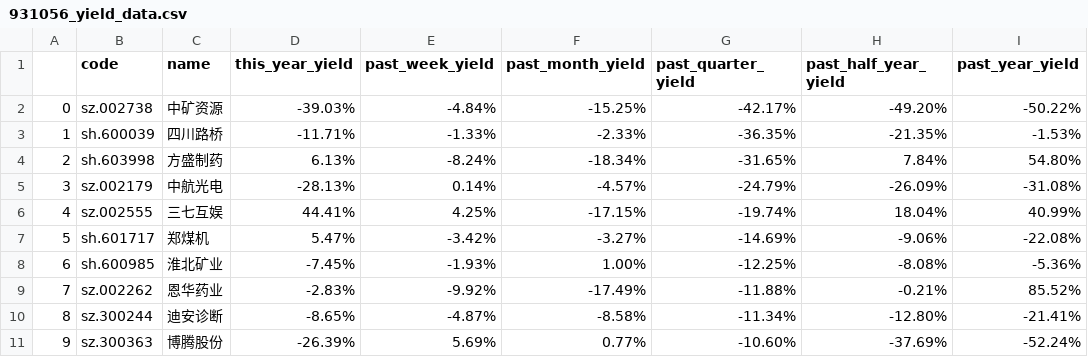
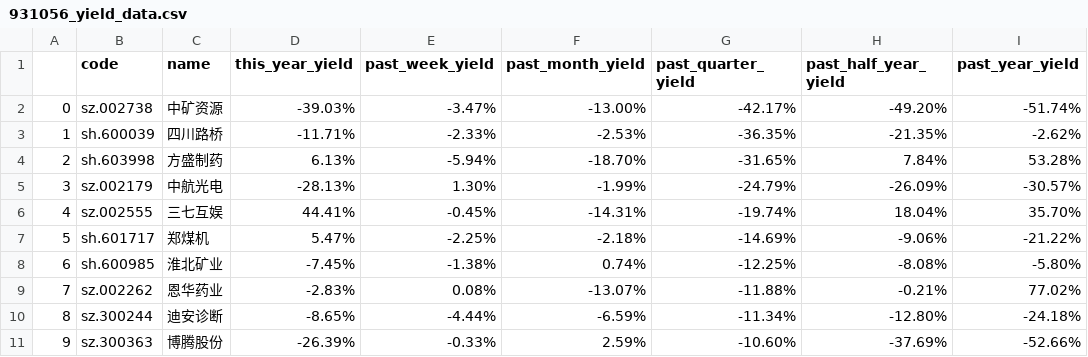
Before and after one commit to leeHua1010/millionaire, a CSV file: yield_data/931056_yield_data.csv, drawn as a sheet; only a part is shown; the diff covers the shown part only.

```diff
--- a/yield_data/931056_yield_data.csv
+++ b/yield_data/931056_yield_data.csv
@@ -1,11 +1,11 @@
 ,code,name,this_year_yield,past_week_yield,past_month_yield,past_quarter_yield,past_half_year_yield,past_year_yield
-0,sz.002738,中矿资源,-39.03%,-4.84%,-15.25%,-42.17%,-49.20%,-50.22%
-1,sh.600039,四川路桥,-11.71%,-1.33%,-2.33%,-36.35%,-21.35%,-1.53%
-2,sh.603998,方盛制药,6.13%,-8.24%,-18.34%,-31.65%,7.84%,54.80%
-3,sz.002179,中航光电,-28.13%,0.14%,-4.57%,-24.79%,-26.09%,-31.08%
-4,sz.002555,三七互娱,44.41%,4.25%,-17.15%,-19.74%,18.04%,40.99%
-5,sh.601717,郑煤机,5.47%,-3.42%,-3.27%,-14.69%,-9.06%,-22.08%
-6,sh.600985,淮北矿业,-7.45%,-1.93%,1.00%,-12.25%,-8.08%,-5.36%
-7,sz.002262,恩华药业,-2.83%,-9.92%,-17.49%,-11.88%,-0.21%,85.52%
-8,sz.300244,迪安诊断,-8.65%,-4.87%,-8.58%,-11.34%,-12.80%,-21.41%
-9,sz.300363,博腾股份,-26.39%,5.69%,0.77%,-10.60%,-37.69%,-52.24%
+0,sz.002738,中矿资源,-39.03%,-3.47%,-13.00%,-42.17%,-49.20%,-51.74%
+1,sh.600039,四川路桥,-11.71%,-2.33%,-2.53%,-36.35%,-21.35%,-2.62%
+2,sh.603998,方盛制药,6.13%,-5.94%,-18.70%,-31.65%,7.84%,53.28%
+3,sz.002179,中航光电,-28.13%,1.30%,-1.99%,-24.79%,-26.09%,-30.57%
+4,sz.002555,三七互娱,44.41%,-0.45%,-14.31%,-19.74%,18.04%,35.70%
+5,sh.601717,郑煤机,5.47%,-2.25%,-2.18%,-14.69%,-9.06%,-21.22%
+6,sh.600985,淮北矿业,-7.45%,-1.38%,0.74%,-12.25%,-8.08%,-5.80%
+7,sz.002262,恩华药业,-2.83%,0.08%,-13.07%,-11.88%,-0.21%,77.02%
+8,sz.300244,迪安诊断,-8.65%,-4.44%,-6.59%,-11.34%,-12.80%,-24.18%
+9,sz.300363,博腾股份,-26.39%,-0.33%,2.59%,-10.60%,-37.69%,-52.66%
```
Also changed, not shown: 120 edited cells elsewhere in this file, fear_data/fear_data.csv, roe_data/000300_roe_data.csv, 3 other files.
